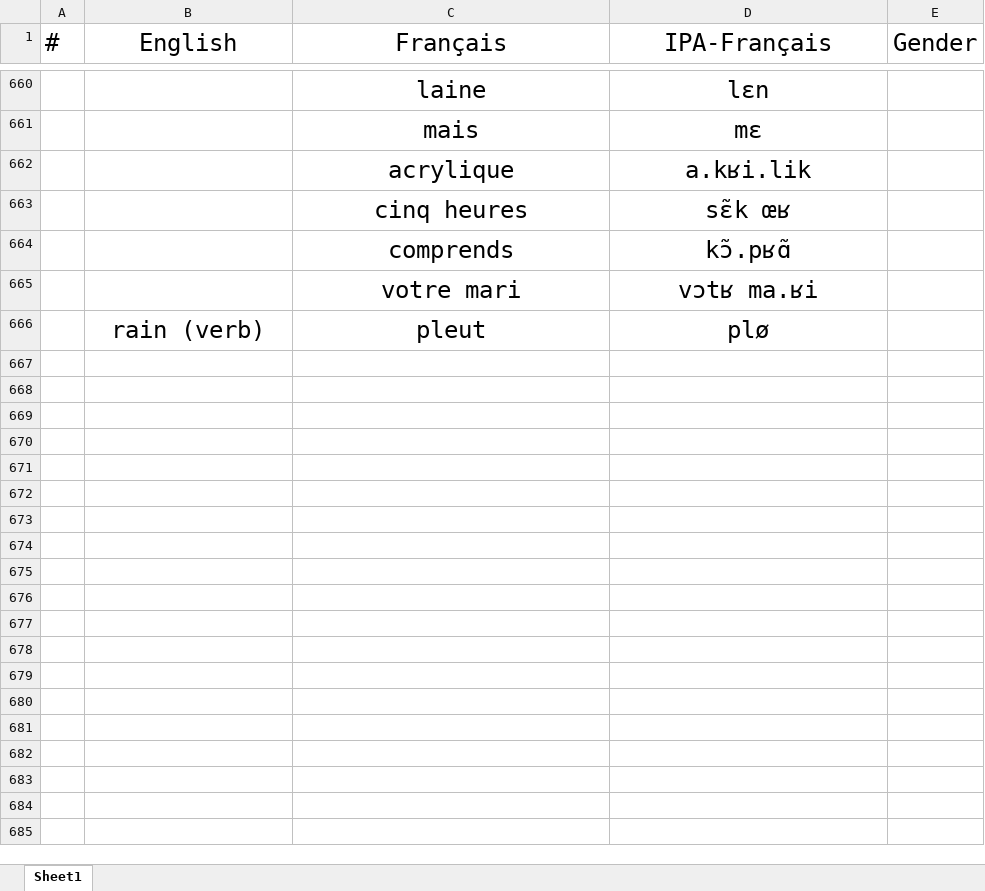
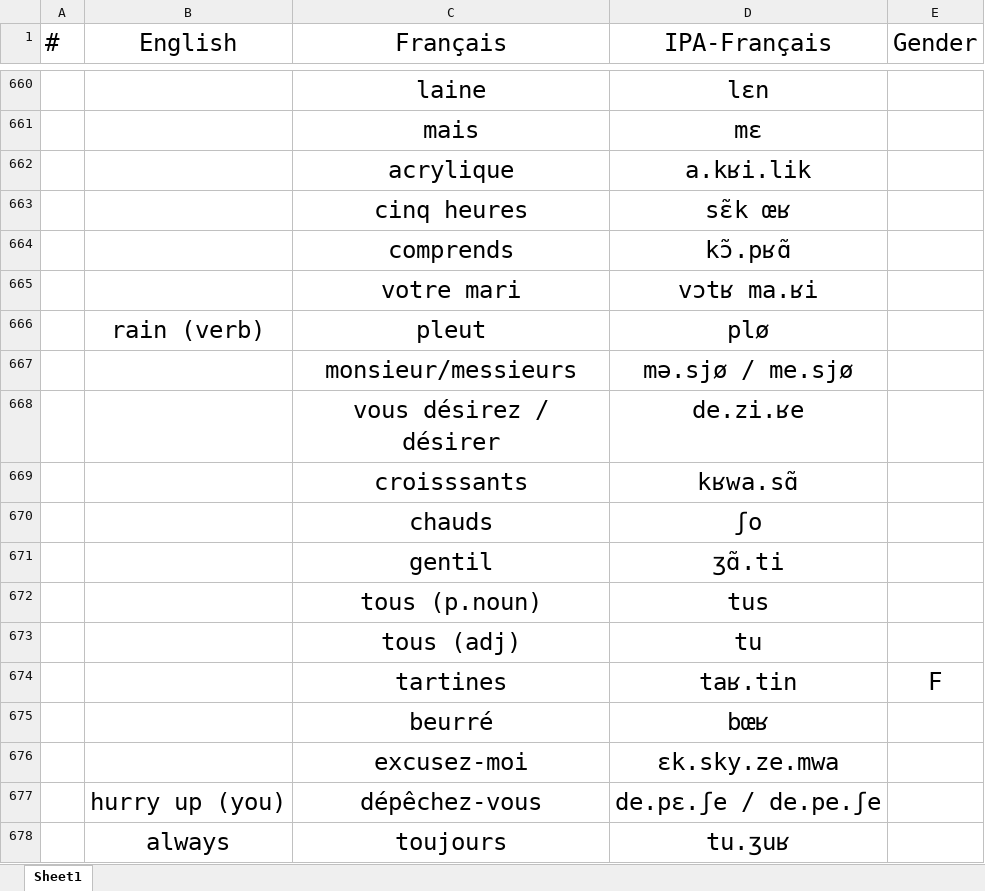
Before and after one commit to lekhacman/french, an Excel workbook: vocabulary.xlsx, sheet Sheet1, drawn as a sheet; only a part is shown, gaps mark what is left out; values as stored, in another font and other column widths than the file's, no borders; the diff names each change by its address in the sheet, - before the commit and + after, or states it on an @@ line.

Commit message:
troixieme lecon

```diff
--- a/vocabulary.xlsx (sheet Sheet1)
+++ b/vocabulary.xlsx (sheet Sheet1)
+row 667:  |  | monsieur/messieurs | mə.sjø / me.sjø
+row 668:  |  | vous désirez / désirer | de.zi.ʁe
+row 669:  |  | croisssants | kʁwa.sɑ̃
+row 670:  |  | chauds | ʃo
+row 671:  |  | gentil | ʒɑ̃.ti
+row 672:  |  | tous (p.noun) | tus
+row 673:  |  | tous (adj) | tu
+row 674:  |  | tartines | taʁ.tin | F
+row 675:  |  | beurré | bœʁ
+row 676:  |  | excusez-moi | ɛk.sky.ze.mwa
+row 677:  | hurry up (you) | dépêchez-vous | de.pɛ.ʃe / de.pe.ʃe
+row 678:  | always | toujours | tu.ʒuʁ
```
